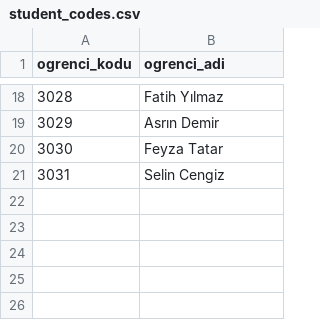
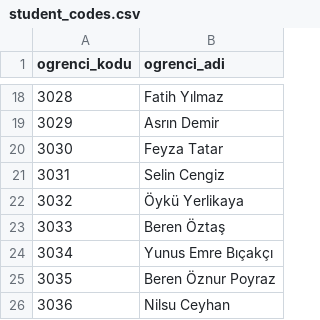
Before and after one commit to muratdeveli03/deneme-sinav-app, a CSV file: student_codes.csv, drawn as a sheet; only a part is shown, gaps mark what is left out.

Commit message:
Update student_codes.csv

```diff
--- a/student_codes.csv
+++ b/student_codes.csv
@@ -21 +21,6 @@ ogrenci_kodu,ogrenci_adi
 3031,Selin Cengiz
+3032,Öykü Yerlikaya
+3033,Beren Öztaş
+3034,Yunus Emre Bıçakçı
+3035,Beren Öznur Poyraz
+3036,Nilsu Ceyhan
```
